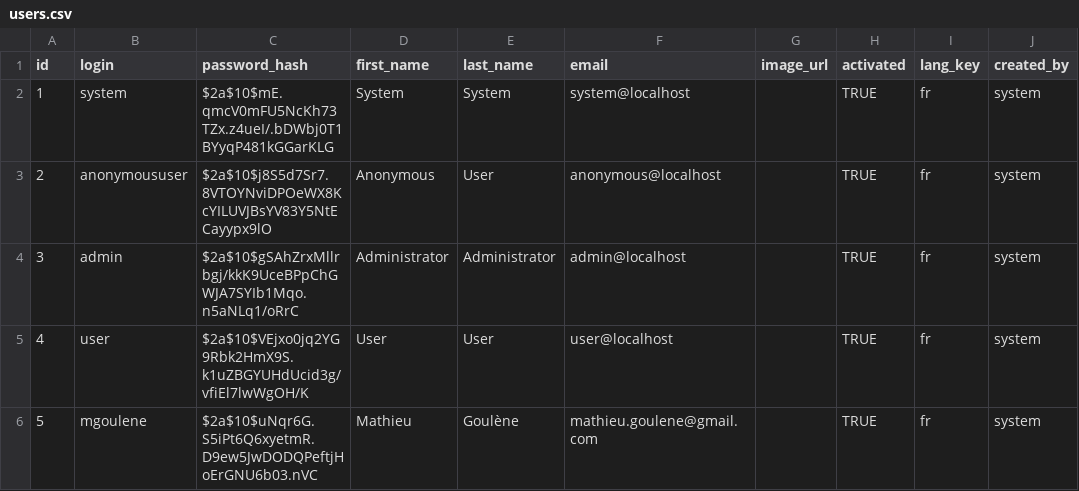
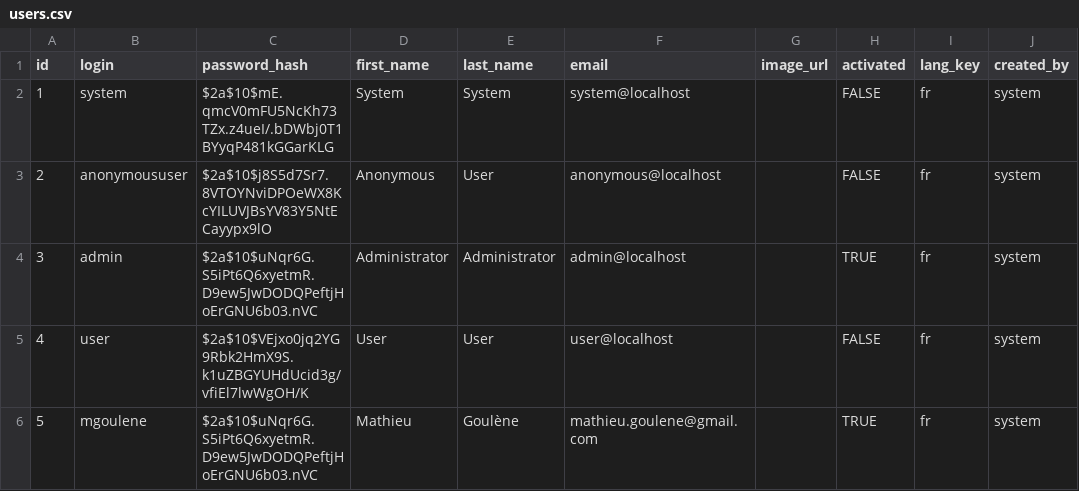
Before and after one commit to normyx/myaccount, a CSV file: src/main/resources/config/liquibase/users.csv, drawn as a sheet; only a part is shown; the diff names each change by its address in the sheet, - before the commit and + after, or states it on an @@ line.

```diff
--- a/src/main/resources/config/liquibase/users.csv
+++ b/src/main/resources/config/liquibase/users.csv
-H2:H3 (activated): TRUE
+H2:H3 (activated): FALSE
-C4 (password_hash): $2a$10$gSAhZrxMllrbgj/kkK9UceBPpChGWJA7SYIb1Mqo.n5aNLq1/oRrC
+C4 (password_hash): $2a$10$uNqr6G.S5iPt6Q6xyetmR.D9ew5JwDODQPeftjHoErGNU6b03.nVC
-H5 (activated): TRUE
+H5 (activated): FALSE
```
Also changed, not shown: 10 other files.
